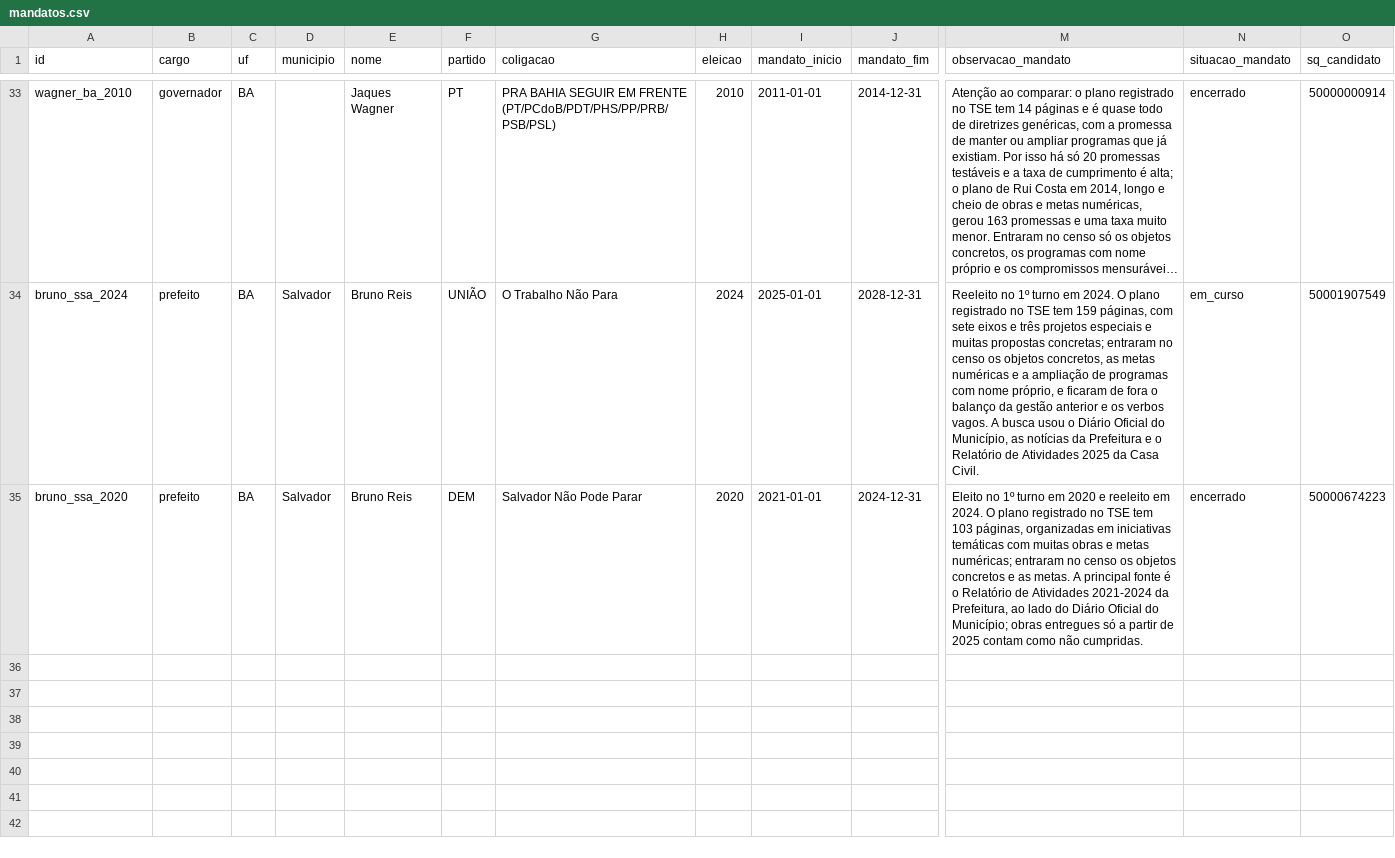
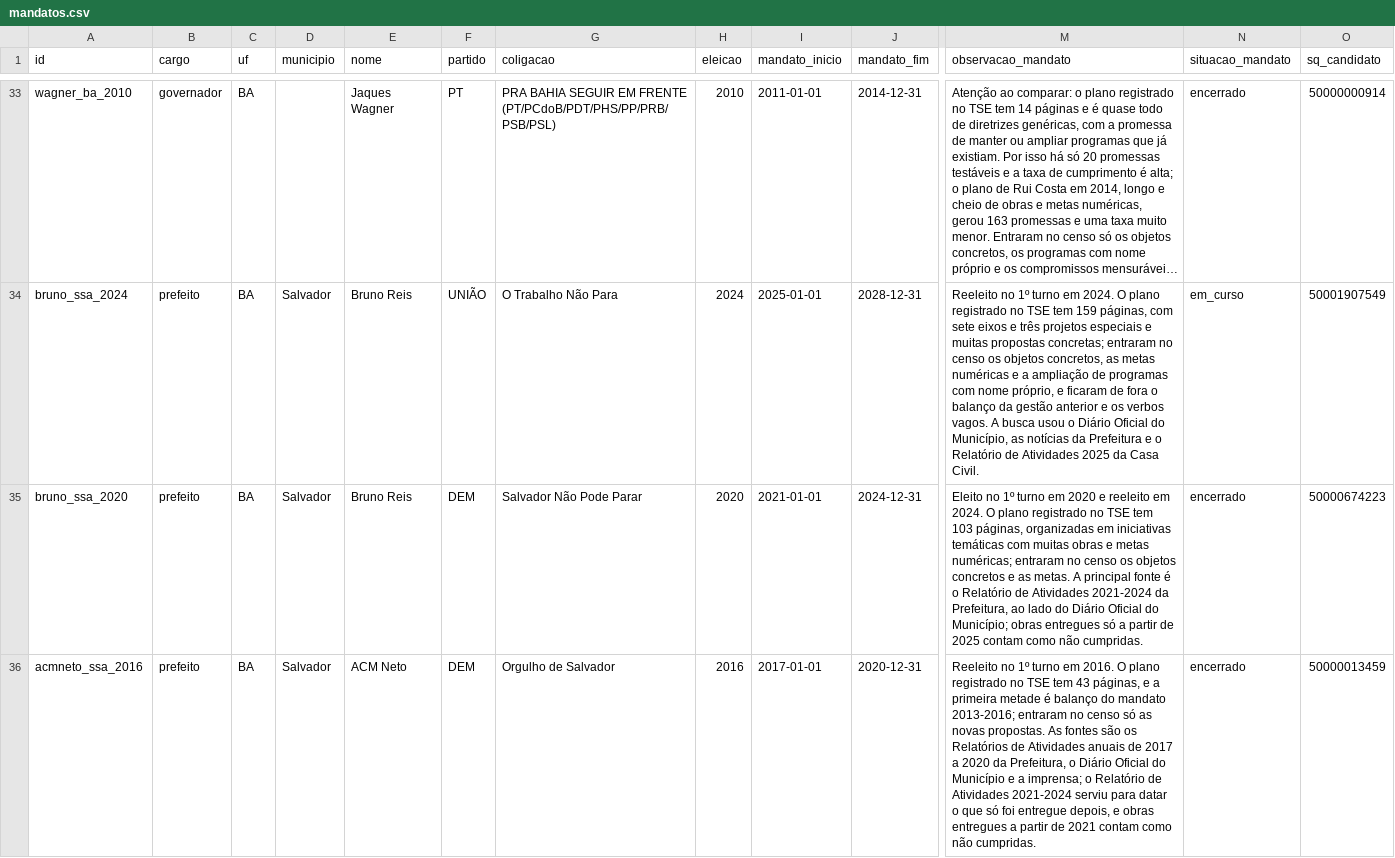
Before and after one commit to andre-fs-massa/monitor-de-promessas, a CSV file: data/mandatos.csv, drawn as a sheet; only a part is shown, gaps mark what is left out; long unchanged cells end in …; rows hold the shown columns only; the diff names each change by its address in the sheet, - before the commit and + after, or states it on an @@ line.

```diff
--- a/data/mandatos.csv
+++ b/data/mandatos.csv
+row 36: acmneto_ssa_2016 | prefeito | BA | Salvador | ACM Neto | DEM | Orgulho de Salvador | 2016 | 2017-01-01 | 2020-12-31 | Reeleito no 1º turno em 2016. O plano registrado no TSE tem 43 páginas, e a primeira metade é balanço do mandato 2013-2016; entraram no censo só as novas propostas. As fontes são os Relatórios de Atividades anuais de 2017 a 2020 da Prefeitura, o Diário Oficial do Município e a imprensa; o Relatório de Atividades 2021-2024 serviu para datar o que só foi entregue depois, e obras entregues a partir de 2021 contam como não cumpridas. | encerrado | 50000013459
```
Also changed, not shown: 38 other files.
